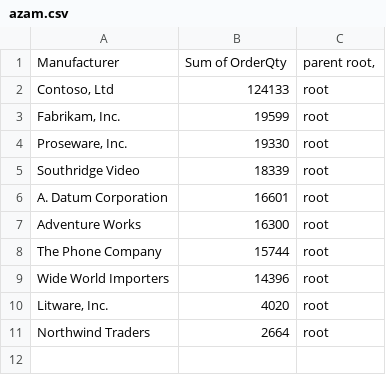
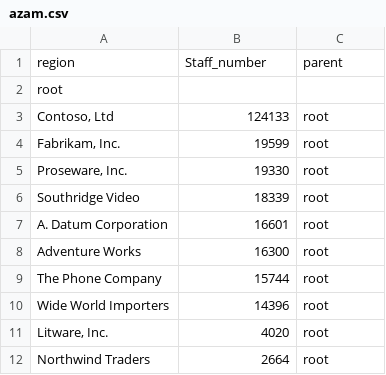
Before and after one commit to priysales/sales, a CSV file: azam.csv, drawn as a sheet.

Commit message:
Update azam.csv

```diff
--- a/azam.csv
+++ b/azam.csv
@@ -1,2 +1,3 @@
-Manufacturer,Sum of OrderQty,"parent root,"
+region,Staff_number,parent
+ root,,
 "Contoso, Ltd",124133,root
```
